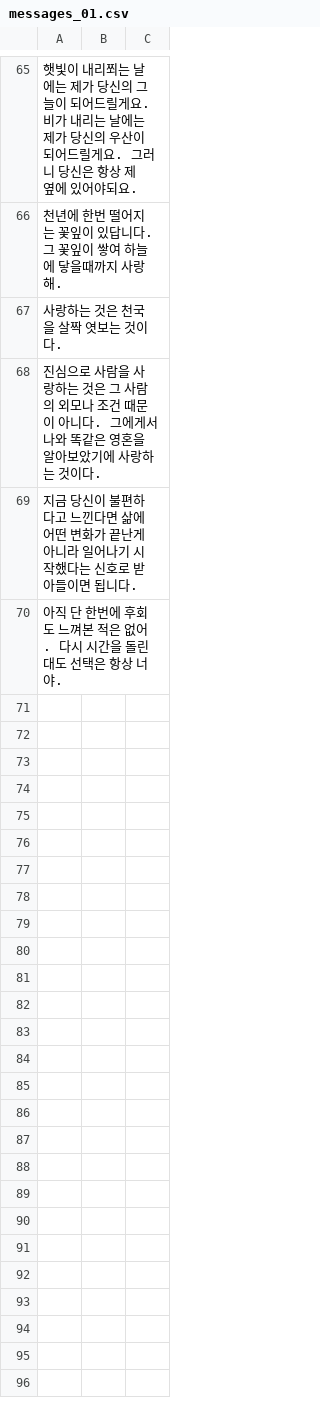
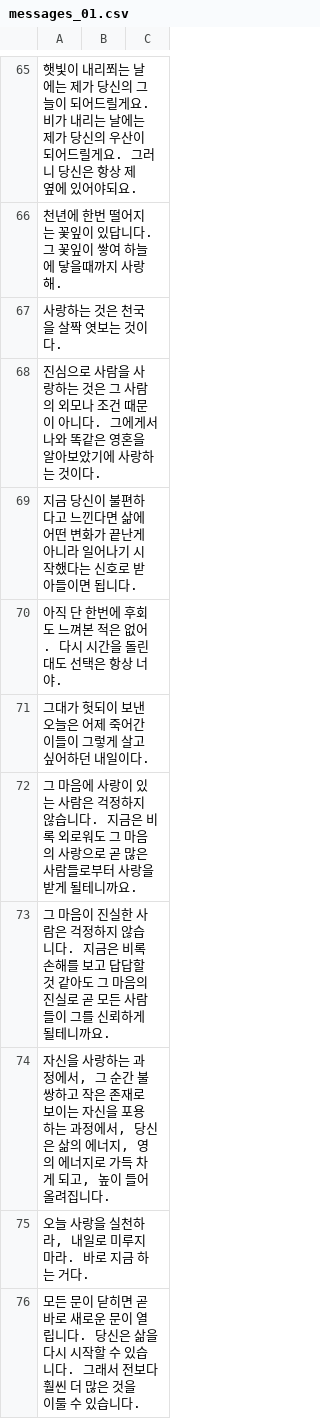
Before and after one commit to altrobot/love_spreading, a CSV file: assets/data/messages_01.csv, drawn as a sheet; only a part is shown, gaps mark what is left out; the diff covers the shown part only; the diff names each change by its address in the sheet, - before the commit and + after, or states it on an @@ line.

Commit message:
Update messages_01.csv

```diff
--- a/assets/data/messages_01.csv
+++ b/assets/data/messages_01.csv
+row 71: 그대가 헛되이 보낸 오늘은 어제 죽어간 이들이 그렇게 살고 싶어하던 내일이다.
+row 72: 그 마음에 사랑이 있는 사람은 걱정하지 않습니다. 지금은 비록 외로워도 그 마음의 사랑으로 곧 많은 사람들로부터 사랑을 받게 될테니까요.
+row 73: 그 마음이 진실한 사람은 걱정하지 않습니다. 지금은 비록 손해를 보고 답답할 것 같아도 그 마음의 진실로 곧 모든 사람들이 그를 신뢰하게 될테니까요.
+row 74: 자신을 사랑하는 과정에서, 그 순간 불쌍하고 작은 존재로 보이는 자신을 포용하는 과정에서, 당신은 삶의 에너지, 영의 에너지로 가득 차게 되고, 높이 들어올려집니다.
+row 75: 오늘 사랑을 실천하라, 내일로 미루지 마라. 바로 지금 하는 거다.
+row 76: 모든 문이 닫히면 곧바로 새로운 문이 열립니다. 당신은 삶을 다시 시작할 수 있습니다. 그래서 전보다 훨씬 더 많은 것을 이룰 수 있습니다.
```
Also changed, not shown: 6 added rows and 1 edited cell elsewhere in this file.
